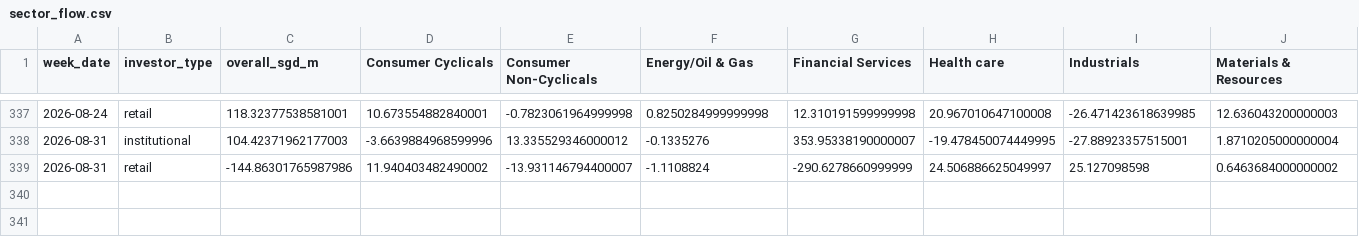
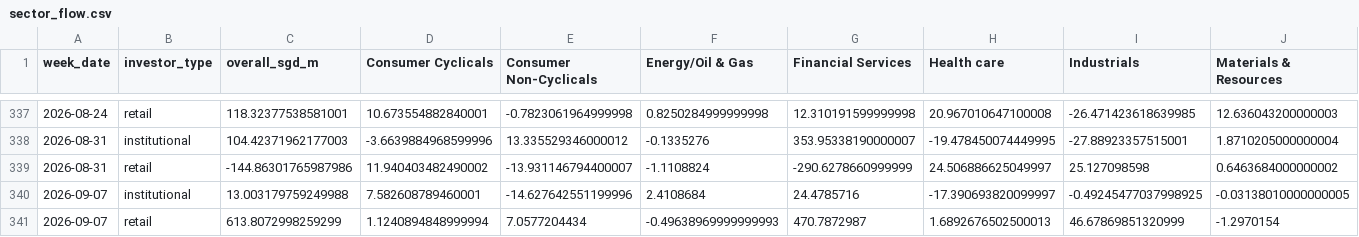
Before and after one commit to davidsurjadi/SGX-Weekly-Update, a CSV file: data/sector_flow.csv, drawn as a sheet; only a part is shown, gaps mark what is left out; rows hold the shown columns only; the diff names each change by its address in the sheet, - before the commit and + after, or states it on an @@ line.

```diff
--- a/data/sector_flow.csv
+++ b/data/sector_flow.csv
+row 340: 2026-09-07 | institutional | 13.003179759249988 | 7.582608789460001 | -14.627642551199996 | 2.4108684 | 24.4785716 | -17.390693820099997 | -0.49245477037998925 | -0.03138010000000005
+row 341: 2026-09-07 | retail | 613.8072998259299 | 1.1240894848999994 | 7.0577204434 | -0.49638969999999993 | 470.7872987 | 1.6892676502500013 | 46.67869851320999 | -1.2970154
```
Also changed, not shown: data/weekly_top10.csv, data/yahoo_weekly_prices.csv, 5 other files.
